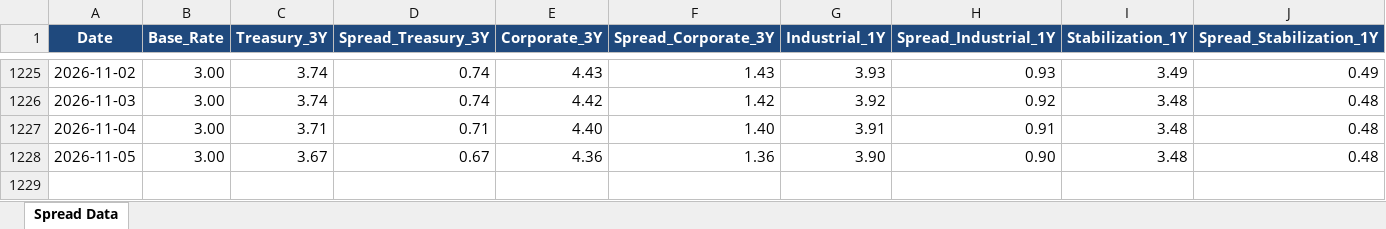
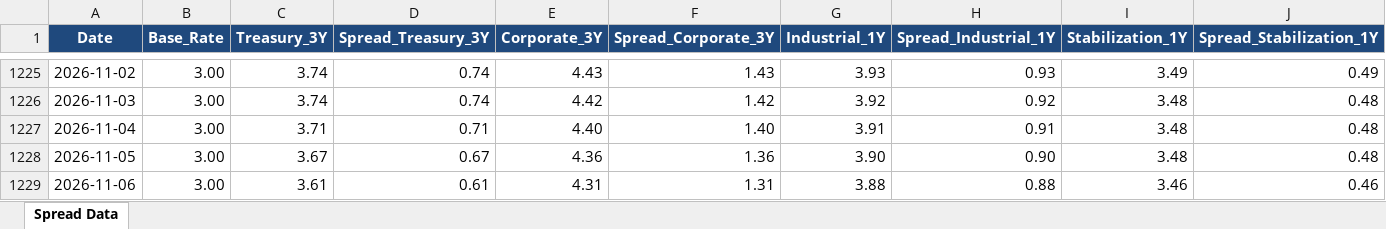
Before and after one commit to jaeha9366-lgtm/bok-spread-dashboard, an Excel workbook: spread.xlsx, sheet Spread Data, drawn as a sheet; only a part is shown, gaps mark what is left out; values as stored, in another font and other column widths than the file's, no borders; the diff names each change by its address in the sheet, - before the commit and + after, or states it on an @@ line.

```diff
--- a/spread.xlsx (sheet Spread Data)
+++ b/spread.xlsx (sheet Spread Data)
+row 1229: 2026-11-06 | 3.00 | 3.61 | 0.61 | 4.31 | 1.31 | 3.88 | 0.88 | 3.46 | 0.46
```
Also changed, not shown: 5 other files.
